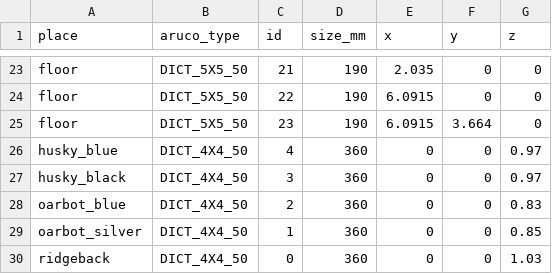
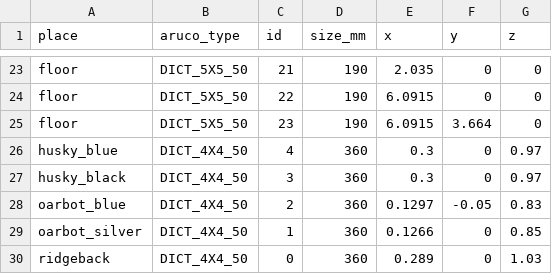
Before and after one commit to burakaksoy/opencv-cam-calibration, a CSV file: aruco_tags_info3.csv, drawn as a sheet; only a part is shown, gaps mark what is left out.

Commit message:
Adjust tag locations on the robots

```diff
--- a/aruco_tags_info3.csv
+++ b/aruco_tags_info3.csv
@@ -25,6 +25,6 @@ floor,DICT_5X5_50,22,190,6.0915,0,0
 floor,DICT_5X5_50,23,190,6.0915,3.664,0
-husky_blue,DICT_4X4_50,4,360,0,0,0.97
-husky_black,DICT_4X4_50,3,360,0,0,0.97
-oarbot_blue,DICT_4X4_50,2,360,0,0,0.83
-oarbot_silver,DICT_4X4_50,1,360,0,0,0.85
-ridgeback,DICT_4X4_50,0,360,0,0,1.03
+husky_blue,DICT_4X4_50,4,360,0.3,0,0.97
+husky_black,DICT_4X4_50,3,360,0.3,0,0.97
+oarbot_blue,DICT_4X4_50,2,360,0.1297,-0.05,0.83
+oarbot_silver,DICT_4X4_50,1,360,0.1266,0,0.85
+ridgeback,DICT_4X4_50,0,360,0.289,0,1.03
```
